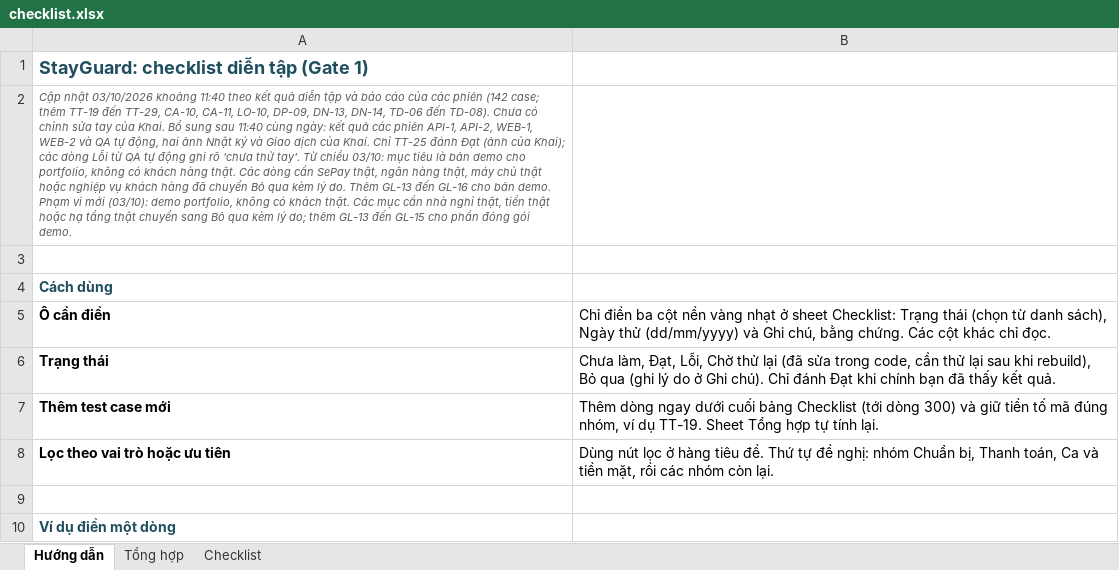
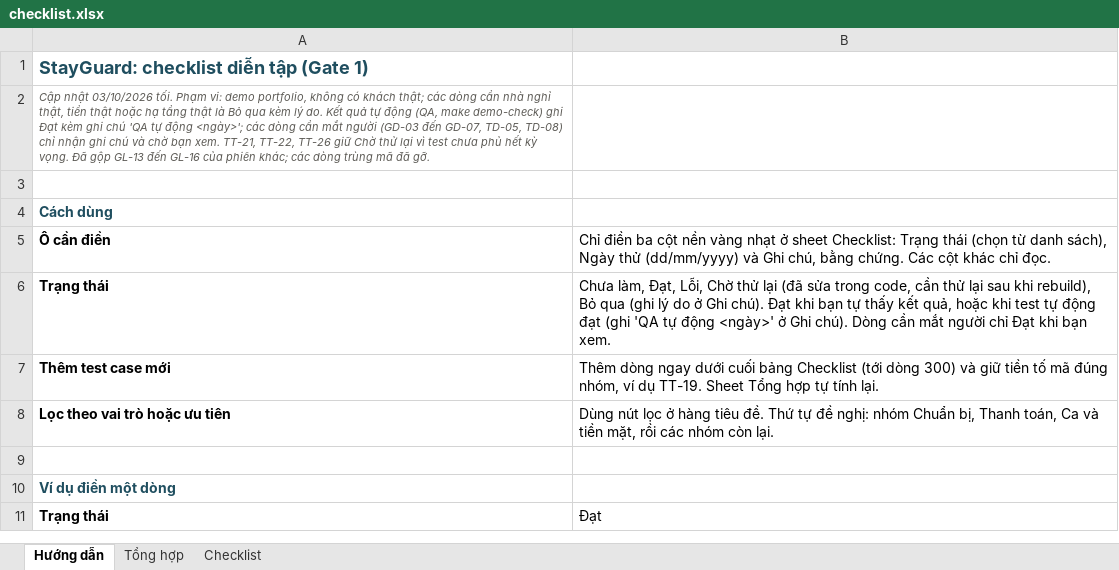
Before and after one commit to pcaokhai/stayguard, an Excel workbook: docs/rehearsal/checklist.xlsx, sheet Hướng dẫn, drawn as a sheet; only a part is shown; the shorter side is filled out with more unchanged rows; values as stored, in another font and other column widths than the file's, no borders; the diff names each change by its address in the sheet, - before the commit and + after, or states it on an @@ line.

Commit message:
Update rehearsal checklist

```diff
--- a/docs/rehearsal/checklist.xlsx (sheet Hướng dẫn)
+++ b/docs/rehearsal/checklist.xlsx (sheet Hướng dẫn)
-A2: …nhật 03/10/2026 khoảng 11:40 theo kết quả diễn tập và báo cáo của các phiên (142 case; thêm TT-19 đến TT-29, CA-10, CA-11, LO-10, DP-09, DN-13, DN-14, TD-06 đến TD-08). Chưa có chỉnh sửa tay của Khai. Bổ sung sau 11:40 cùng ngày: kết quả các phiên API-1, API-2, WEB-1, WEB-2 và QA tự động, hai ảnh Nhật ký và Giao dịch của Khai. Chỉ TT-25 đánh Đạt (ảnh của Khai); các dòng Lỗi từ QA tự động ghi rõ 'chưa thử tay'. Từ chiều 03/10: mục tiêu là bản demo cho portfolio, không có khách hàng thật. Các dòng cần SePay thật, ngân hàng thật, máy chủ thật hoặc nghiệp vụ khách hàng đã chuyển Bỏ qua kèm lý do. Thêm GL-13 đến GL-16 cho bản demo. Phạm vi mới (03/10): demo portfolio, không có khách thật. Các mục cần nhà nghỉ thật, tiền thật hoặc hạ tầng thật chuyển sang Bỏ qua kèm lý do; thêm GL-13 đến GL-15 cho phần đóng gói demo.
+A2: …nhật 03/10/2026 tối. Phạm vi: demo portfolio, không có khách thật; các dòng cần nhà nghỉ thật, tiền thật hoặc hạ tầng thật là Bỏ qua kèm lý do. Kết quả tự động (QA, make demo-check) ghi Đạt kèm ghi chú 'QA tự động <ngày>'; các dòng cần mắt người (GD-03 đến GD-07, TD-05, TD-08) chỉ nhận ghi chú và chờ bạn xem. TT-21, TT-22, TT-26 giữ Chờ thử lại vì test chưa phủ hết kỳ vọng. Đã gộp GL-13 đến GL-16 của phiên khác; các dòng trùng mã đã gỡ.
-B6: …Ghi chú). Chỉ đánh Đạt khi chính bạn đã thấy kết quả.
+B6: …Ghi chú). Đạt khi bạn tự thấy kết quả, hoặc khi test tự động đạt (ghi 'QA tự động <ngày>' ở Ghi chú). Dòng cần mắt người chỉ Đạt khi bạn xem.
```
Also changed, not shown: sheet Checklist, sheet Tổng hợp.
